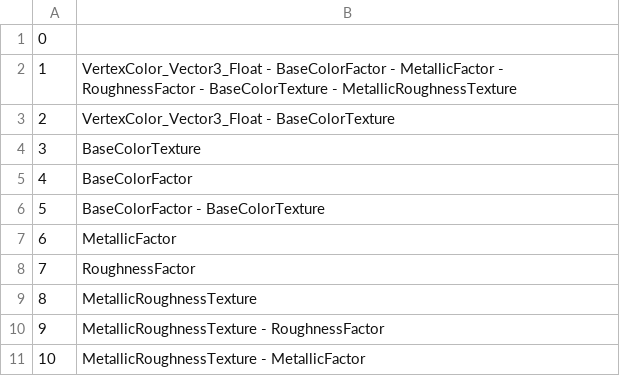
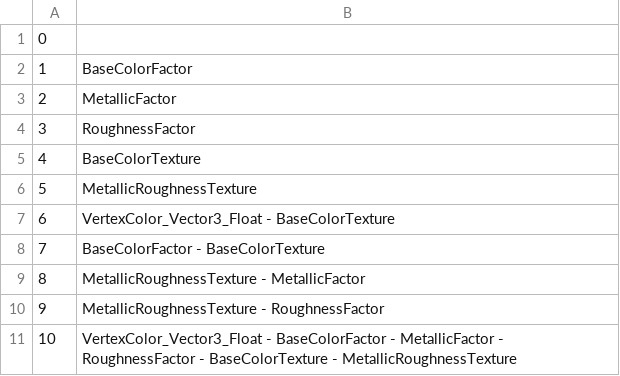
Before and after one commit to KhronosGroup/glTF-Asset-Generator, a CSV file: Output/Material_MetallicRoughness/Material_MetallicRoughness_log.csv, drawn as a sheet.

```diff
--- a/Output/Material_MetallicRoughness/Material_MetallicRoughness_log.csv
+++ b/Output/Material_MetallicRoughness/Material_MetallicRoughness_log.csv
@@ -1,11 +1,11 @@
 0,
-1,VertexColor_Vector3_Float - BaseColorFactor - MetallicFactor - RoughnessFactor - BaseColorTexture - MetallicRoughnessTexture
-2,VertexColor_Vector3_Float - BaseColorTexture
-3,BaseColorTexture
-4,BaseColorFactor
-5,BaseColorFactor - BaseColorTexture
-6,MetallicFactor
-7,RoughnessFactor
-8,MetallicRoughnessTexture
+1,BaseColorFactor
+2,MetallicFactor
+3,RoughnessFactor
+4,BaseColorTexture
+5,MetallicRoughnessTexture
+6,VertexColor_Vector3_Float - BaseColorTexture
+7,BaseColorFactor - BaseColorTexture
+8,MetallicRoughnessTexture - MetallicFactor
 9,MetallicRoughnessTexture - RoughnessFactor
-10,MetallicRoughnessTexture - MetallicFactor
+10,VertexColor_Vector3_Float - BaseColorFactor - MetallicFactor - RoughnessFactor - BaseColorTexture - MetallicRoughnessTexture
```
Also changed, not shown: 16 other files.
